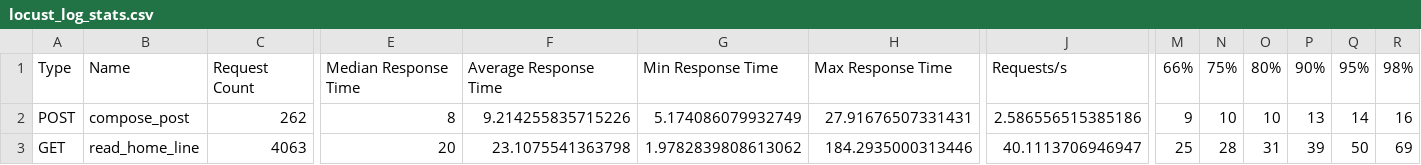
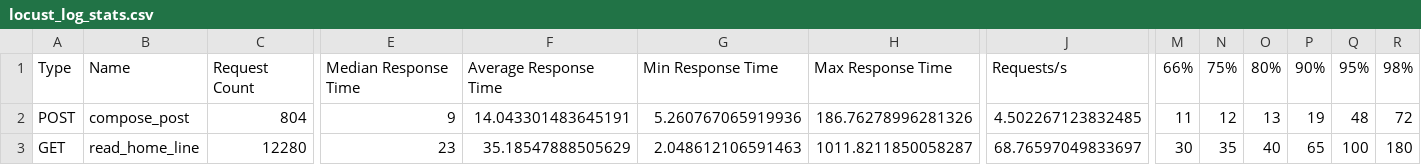
Before and after one commit to tomly2019m/DeepDynamicRM, a CSV file: mylocust/locust_log_stats.csv, drawn as a sheet; only a part is shown, gaps mark what is left out; the diff covers the shown part only; the diff names each change by its address in the sheet, - before the commit and + after, or states it on an @@ line.

```diff
--- a/mylocust/locust_log_stats.csv
+++ b/mylocust/locust_log_stats.csv
-C2: 262
+C2: 804
-E2: 8
+E2: 9
-F2: 9.214255835715226
+F2: 14.043301483645191
-G2: 5.174086079932749
+G2: 5.260767065919936
-H2: 27.91676507331431
+H2: 186.76278996281326
-J2: 2.586556515385186
+J2: 4.502267123832485
-M2: 9
+M2: 11
-N2: 10
+N2: 12
-O2: 10
+O2: 13
-P2: 13
+P2: 19
-Q2: 14
+Q2: 48
-R2: 16
+R2: 72
-C3: 4063
+C3: 12280
-E3: 20
+E3: 23
-F3: 23.1075541363798
+F3: 35.18547888505629
-G3: 1.9782839808613062
+G3: 2.048612106591463
-H3: 184.2935000313446
+H3: 1011.8211850058287
-J3: 40.1113706946947
+J3: 68.76597049833697
-M3: 25
+M3: 30
-N3: 28
+N3: 35
-O3: 31
+O3: 40
-P3: 39
+P3: 65
-Q3: 50
+Q3: 100
-R3: 69
+R3: 180
```
Also changed, not shown: 46 edited cells elsewhere in this file, 4 other files.
